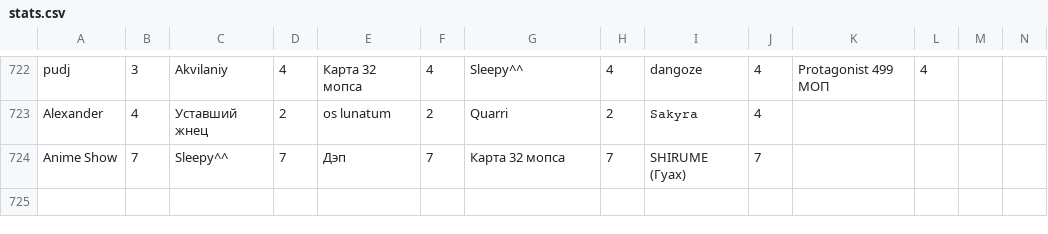
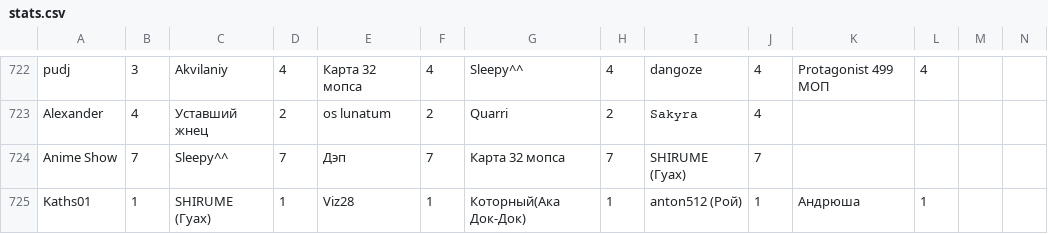
Before and after one commit to zzzRobottzzz/dnd-stats, a CSV file: stats.csv, drawn as a sheet; only a part is shown, gaps mark what is left out; rows hold the shown columns only; the diff names each change by its address in the sheet, - before the commit and + after, or states it on an @@ line.

Commit message:
Update statistics

```diff
--- a/stats.csv
+++ b/stats.csv
+row 725: Kaths01 | 1 | SHIRUME (Гуах) | 1 | Viz28 | 1 | Которный(Ака Док-Док) | 1 | anton512 (Рой) | 1 | Андрюша | 1
```
